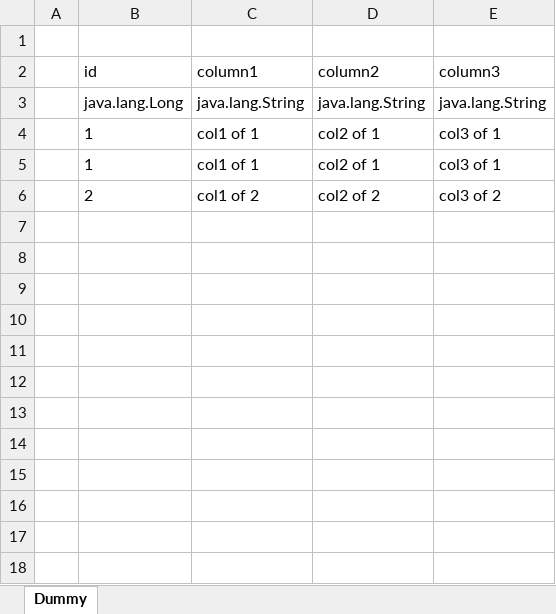
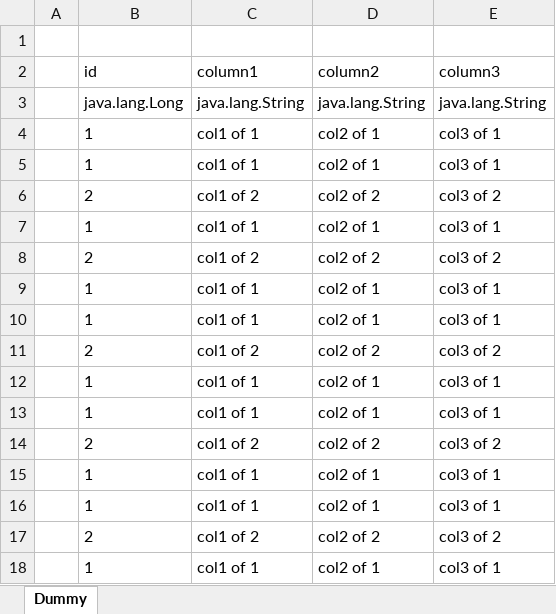
Before and after one commit to kidongYun/jpaexl, an Excel workbook: jpaexl.xlsx, sheet Dummy, drawn as a sheet; values as stored, in another font and other column widths than the file's, no borders; the diff names each change by its address in the sheet, - before the commit and + after, or states it on an @@ line.

```diff
--- a/jpaexl.xlsx (sheet Dummy)
+++ b/jpaexl.xlsx (sheet Dummy)
+row 7:  | 1 | col1 of 1 | col2 of 1 | col3 of 1
+row 8:  | 2 | col1 of 2 | col2 of 2 | col3 of 2
+row 9:  | 1 | col1 of 1 | col2 of 1 | col3 of 1
+row 10:  | 1 | col1 of 1 | col2 of 1 | col3 of 1
+row 11:  | 2 | col1 of 2 | col2 of 2 | col3 of 2
+row 12:  | 1 | col1 of 1 | col2 of 1 | col3 of 1
+row 13:  | 1 | col1 of 1 | col2 of 1 | col3 of 1
+row 14:  | 2 | col1 of 2 | col2 of 2 | col3 of 2
+row 15:  | 1 | col1 of 1 | col2 of 1 | col3 of 1
+row 16:  | 1 | col1 of 1 | col2 of 1 | col3 of 1
+row 17:  | 2 | col1 of 2 | col2 of 2 | col3 of 2
+row 18:  | 1 | col1 of 1 | col2 of 1 | col3 of 1
```
Also changed, not shown: 1 other file.
